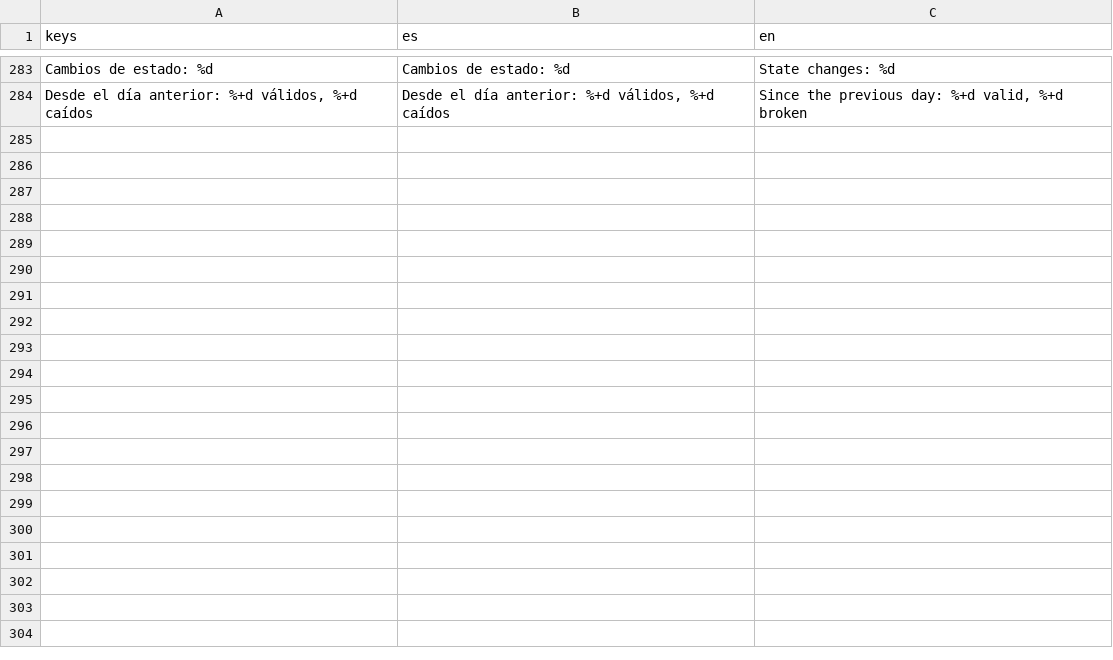
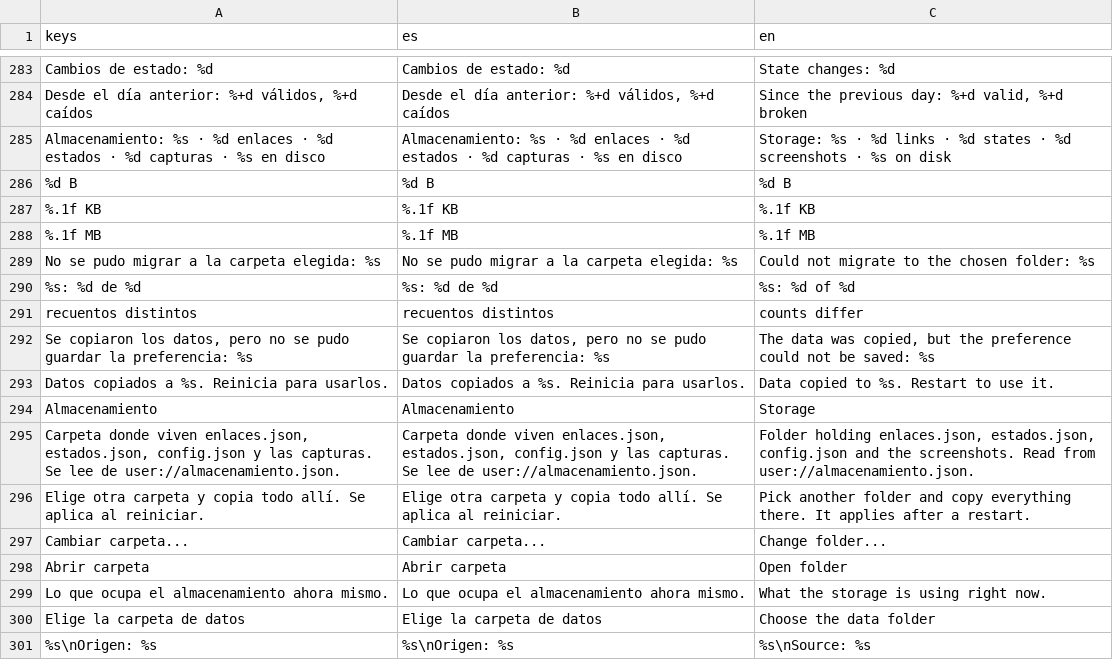
Before and after one commit to scorpio21/gestor-de-enlaces, a CSV file: locale/gestor_es_en.csv, drawn as a sheet; only a part is shown, gaps mark what is left out.

Commit message:
feat(almacen): interfaz de almacenamiento y carpeta configurable (#63 fase 1)
Los datos dejan de estar repartidos en hardcodes y pasan a hablar con una
interfaz, scripts/almacen.gd, que describe las ocho secciones que la app
guarda. El backend de ficheros, scripts/almacen_json.gd, escribe exactamente
los mismos JSON que los stores de siempre, asi que elegirlo no cambia un byte
de lo que ya tiene el usuario.

scripts/almacen_config.gd lee user://almacenamiento.json. Ese fichero vive
siempre en user://, aunque los datos se muden: si se moviera con ellos, al
cambiar de sitio dejaria de haber forma de saber cual era el sitio viejo y los
datos quedarian huerfanos. Se puede apuntar a otra carpeta con
-- --almacen=<ruta>, GESTORAO_BASE o la propia UI.

Preferencias suma la seccion Almacenamiento. El cambio de carpeta copia,
verifica por recuento y pide reiniciar: los stores ya tienen sus rutas
abiertas y cambiarlas a mitad de sesion es la forma facil de partir un JSON.
Una migracion con perdidas se marca como fallida, con el detalle de que seccion
no cuadra, en vez de dejar una copia que parece buena.

config_store.gd abria config.json en WRITE y escribia encima, asi que un corte
a mitad lo dejaba en cero y con el se perdian todos los ajustes de golpe. Lo
mismo con instantanea_store.gd, y cola_store.gd quitaba el destino antes de
renombrar el .tmp, dejando un hueco sin fichero. Los tres delegan ahora en la
escritura atomica compartida, que ademas deja un .bak de la version anterior.

El issue daba por hecho que ningun store era atomico: estado_store.gd y
gestor_datos.gd ya lo eran, y los ficheros de datos son ocho, no cinco.

Cuatro suites nuevas, el smoke comprueba el almacenamiento dentro del pck y
seis guardas nuevas en test_empaquetado. Bateria 57/57, estatico 111/111.

```diff
--- a/locale/gestor_es_en.csv
+++ b/locale/gestor_es_en.csv
@@ -284 +284,18 @@ Cambios de estado: %d,Cambios de estado: %d,State changes: %d
 "Desde el día anterior: %+d válidos, %+d caídos","Desde el día anterior: %+d válidos, %+d caídos","Since the previous day: %+d valid, %+d broken"
+"Almacenamiento: %s · %d enlaces · %d estados · %d capturas · %s en disco","Almacenamiento: %s · %d enlaces · %d estados · %d capturas · %s en disco","Storage: %s · %d links · %d states · %d screenshots · %s on disk"
+"%d B","%d B","%d B"
+"%.1f KB","%.1f KB","%.1f KB"
+"%.1f MB","%.1f MB","%.1f MB"
+"No se pudo migrar a la carpeta elegida: %s","No se pudo migrar a la carpeta elegida: %s","Could not migrate to the chosen folder: %s"
+"%s: %d de %d","%s: %d de %d","%s: %d of %d"
+"recuentos distintos","recuentos distintos","counts differ"
+"Se copiaron los datos, pero no se pudo guardar la preferencia: %s","Se copiaron los datos, pero no se pudo guardar la preferencia: %s","The data was copied, but the preference could not be saved: %s"
+"Datos copiados a %s. Reinicia para usarlos.","Datos copiados a %s. Reinicia para usarlos.","Data copied to %s. Restart to use it."
+"Almacenamiento","Almacenamiento","Storage"
+"Carpeta donde viven enlaces.json, estados.json, config.json y las capturas. Se lee de user://almacenamiento.json.","Carpeta donde viven enlaces.json, estados.json, config.json y las capturas. Se lee de user://almacenamiento.json.","Folder holding enlaces.json, estados.json, config.json and the screenshots. Read from user://almacenamiento.json."
+"Elige otra carpeta y copia todo allí. Se aplica al reiniciar.","Elige otra carpeta y copia todo allí. Se aplica al reiniciar.","Pick another folder and copy everything there. It applies after a restart."
+"Cambiar carpeta...","Cambiar carpeta...","Change folder..."
+"Abrir carpeta","Abrir carpeta","Open folder"
+"Lo que ocupa el almacenamiento ahora mismo.","Lo que ocupa el almacenamiento ahora mismo.","What the storage is using right now."
+"Elige la carpeta de datos","Elige la carpeta de datos","Choose the data folder"
+"%s\nOrigen: %s","%s\nOrigen: %s","%s\nSource: %s"
```
Also changed, not shown: 21 other files.
